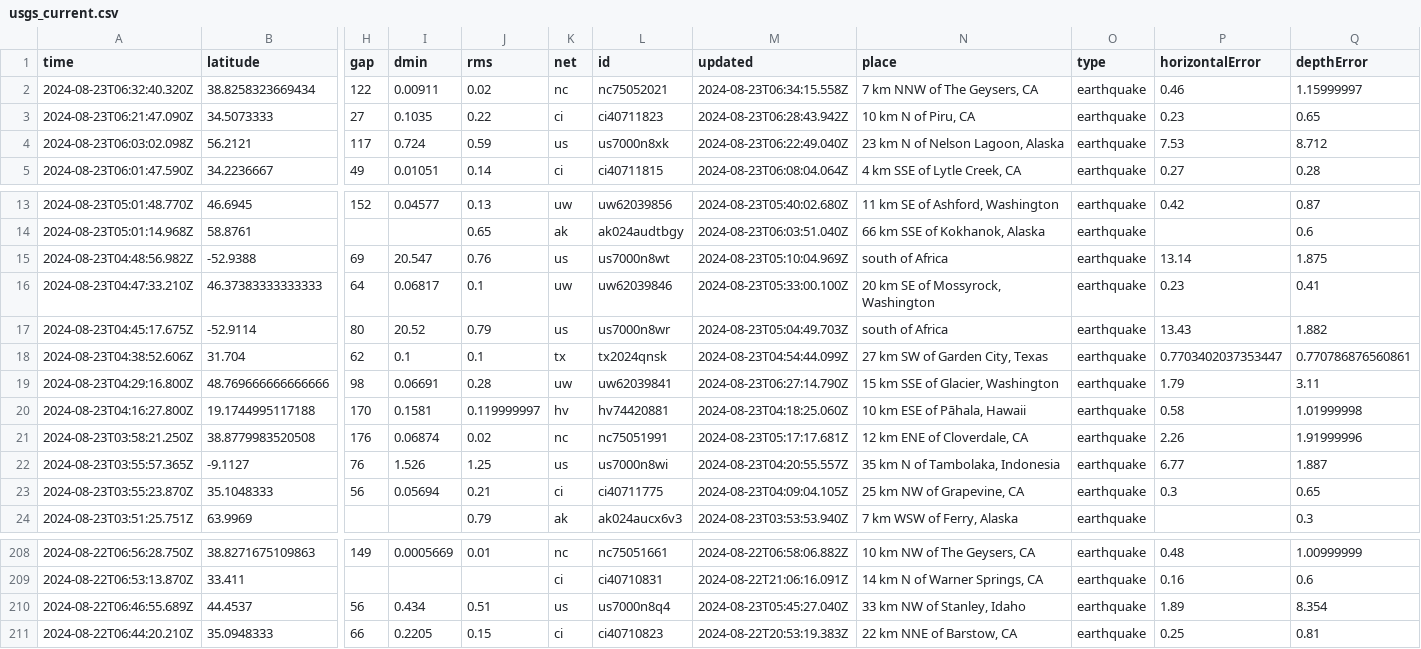
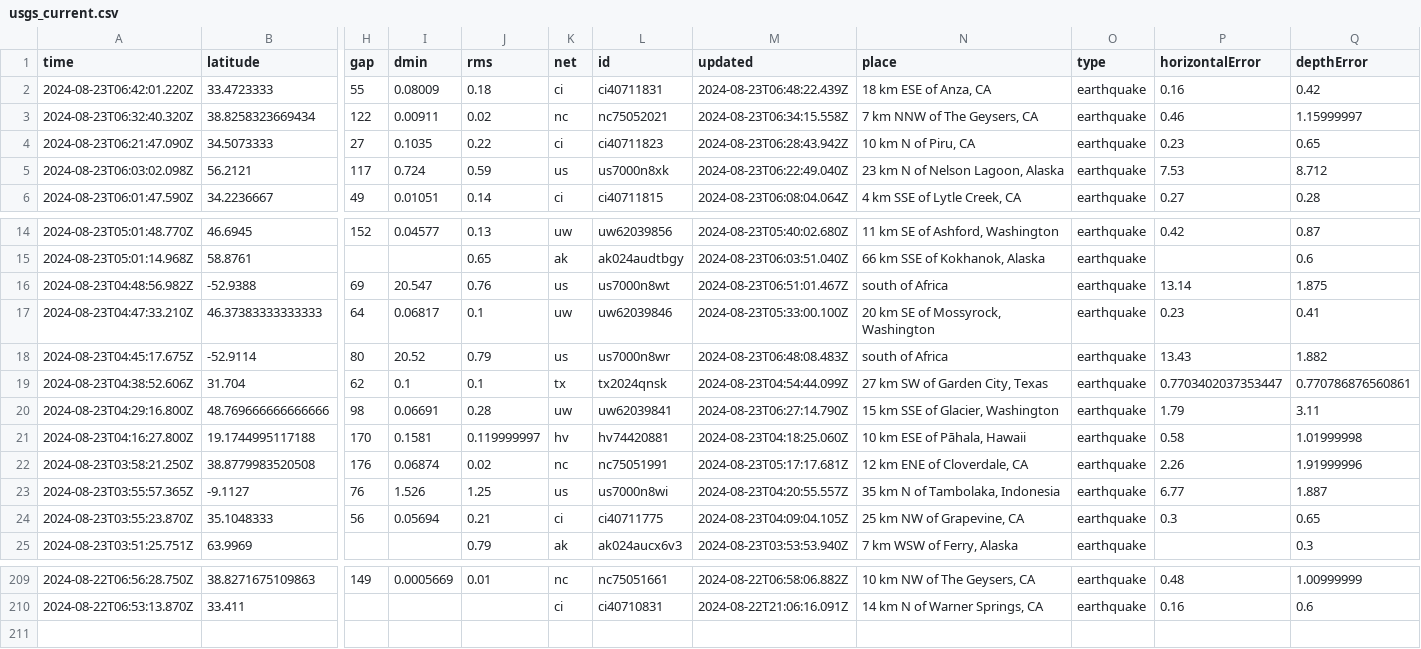
Before and after one commit to abhjtbhrli/nicar22-github-actions, a CSV file: usgs_current.csv, drawn as a sheet; only a part is shown, gaps mark what is left out; removed rows and columns are numbered as before the commit, all else as after; rows hold the shown columns only; the diff names each change by its address in the sheet, - before the commit and + after, or states it on an @@ line.

```diff
--- a/usgs_current.csv
+++ b/usgs_current.csv
+row 2: 2024-08-23T06:42:01.220Z | 33.4723333 | 55 | 0.08009 | 0.18 | ci | ci40711831 | 2024-08-23T06:48:22.439Z | 18 km ESE of Anza, CA | earthquake | 0.16 | 0.42
-M16 (updated): 2024-08-23T05:10:04.969Z
+M16 (updated): 2024-08-23T06:51:01.467Z
-M18 (updated): 2024-08-23T05:04:49.703Z
+M18 (updated): 2024-08-23T06:48:08.483Z
-row 210: 2024-08-22T06:46:55.689Z | 44.4537 | 56 | 0.434 | 0.51 | us | us7000n8q4 | 2024-08-23T05:45:27.040Z | 33 km NW of Stanley, Idaho | earthquake | 1.89 | 8.354
-row 211: 2024-08-22T06:44:20.210Z | 35.0948333 | 66 | 0.2205 | 0.15 | ci | ci40710823 | 2024-08-22T20:53:19.383Z | 22 km NNE of Barstow, CA | earthquake | 0.25 | 0.81
```
Also changed, not shown: 1 other file.
